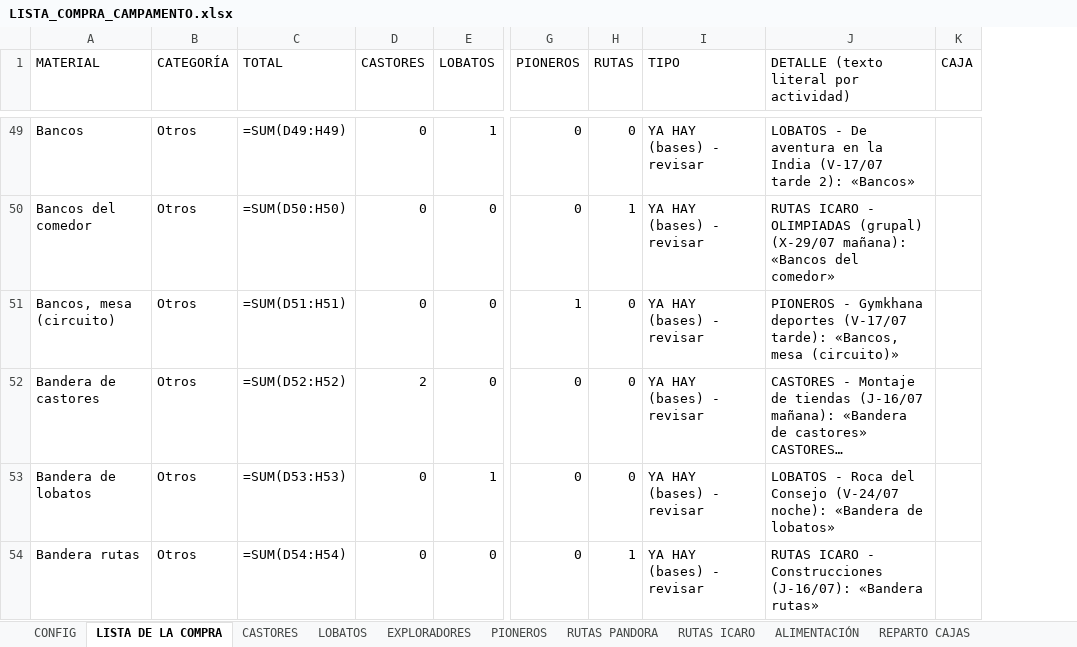
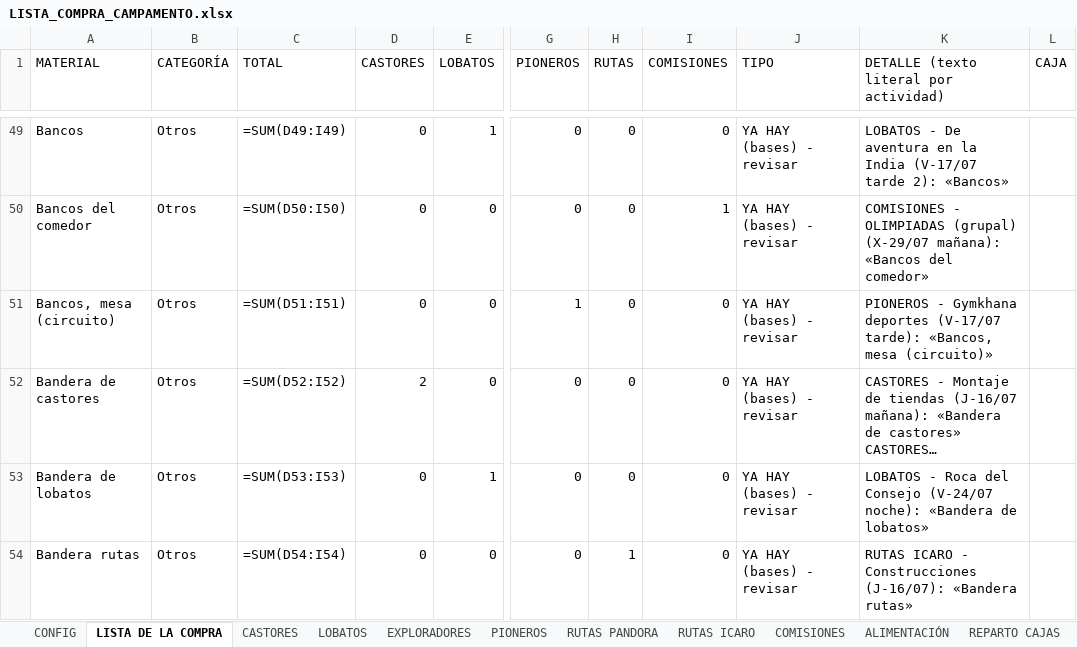
Before and after one commit to FabioBuron/lista-compra-scouts, an Excel workbook: LISTA_COMPRA_CAMPAMENTO.xlsx, sheet LISTA DE LA COMPRA, drawn as a sheet; only a part is shown, gaps mark what is left out; long unchanged cells end in …; values as stored, in another font and other column widths than the file's, no cell formats; formulas without a stored value are shown as written; addresses are those after the commit; the diff covers the shown part only; the diff names each change by its address in the sheet, - before the commit and + after, or states it on an @@ line.

Commit message:
feat: add comisiones unit and import materials from docx

```diff
--- a/LISTA_COMPRA_CAMPAMENTO.xlsx (sheet LISTA DE LA COMPRA)
+++ b/LISTA_COMPRA_CAMPAMENTO.xlsx (sheet LISTA DE LA COMPRA)
+sheet tab: COMISIONES
+column I (COMISIONES), rows 49-54: 0 | 1 | 0 | 0 | 0 | 0
-C49 (TOTAL): =SUM(D49:H49)
+C49 (TOTAL): =SUM(D49:I49)
-C50 (TOTAL): =SUM(D50:H50)
+C50 (TOTAL): =SUM(D50:I50)
-H50 (RUTAS): 1
+H50 (RUTAS): 0
-K50: RUTAS ICARO - OLIMPIADAS…
+K50: COMISIONES - OLIMPIADAS…
-C51 (TOTAL): =SUM(D51:H51)
+C51 (TOTAL): =SUM(D51:I51)
-C52 (TOTAL): =SUM(D52:H52)
+C52 (TOTAL): =SUM(D52:I52)
-C53 (TOTAL): =SUM(D53:H53)
+C53 (TOTAL): =SUM(D53:I53)
-C54 (TOTAL): =SUM(D54:H54)
+C54 (TOTAL): =SUM(D54:I54)
```
Also changed, not shown: 11 added rows, 8 removed rows and 373 edited cells elsewhere in this sheet, sheet ALIMENTACIÓN, sheet LOBATOS, sheet RUTAS ICARO, cell formats, 5 other files.
